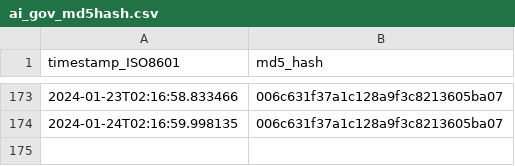
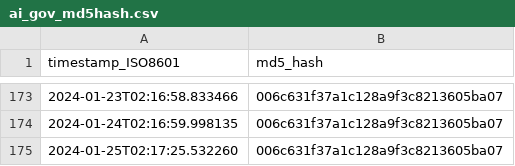
Before and after one commit to thoppe/Federal-AI-inventory-analysis-2023, a CSV file: data/ai_gov_md5hash.csv, drawn as a sheet; only a part is shown, gaps mark what is left out; the diff names each change by its address in the sheet, - before the commit and + after, or states it on an @@ line.

```diff
--- a/data/ai_gov_md5hash.csv
+++ b/data/ai_gov_md5hash.csv
+row 175: 2024-01-25T02:17:25.532260 | 006c631f37a1c128a9f3c8213605ba07
```
